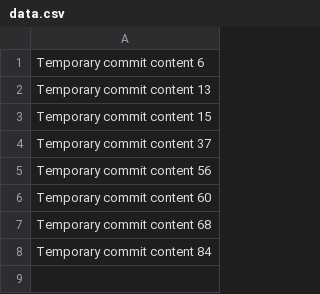
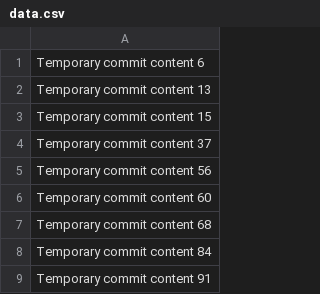
Before and after one commit to AoiAgent/DatabaseManager, a CSV file: data.csv, drawn as a sheet; the diff names each change by its address in the sheet, - before the commit and + after, or states it on an @@ line.

```diff
--- a/data.csv
+++ b/data.csv
+row 9: Temporary commit content 91
```
